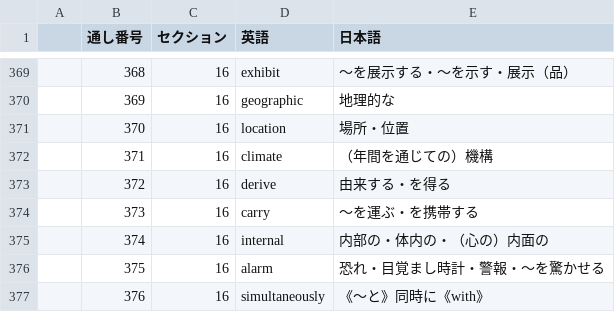
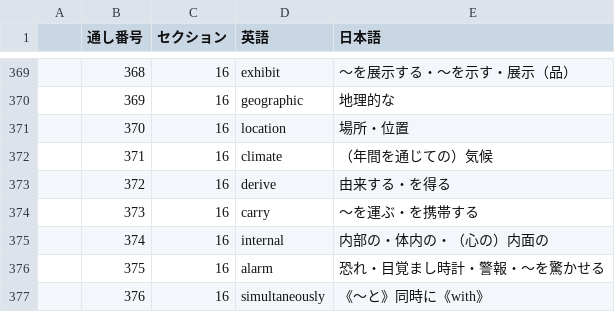
Before and after one commit to medisense-osaka/sokudoku-eitango-test, a CSV file: 速読英単語DB - シート1.csv, drawn as a sheet; only a part is shown, gaps mark what is left out.

```diff
--- a/速読英単語DB - シート1.csv
+++ b/速読英単語DB - シート1.csv
@@ -371,3 +371,3 @@
 ,370,16,location,場所・位置
-,371,16,climate,（年間を通じての）機構
+,371,16,climate,（年間を通じての）気候
 ,372,16,derive,由来する・を得る
```
Also changed, not shown: 1 other file.
